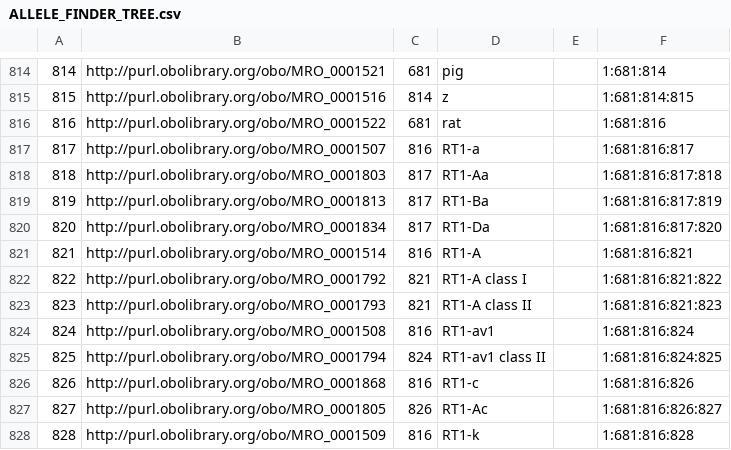
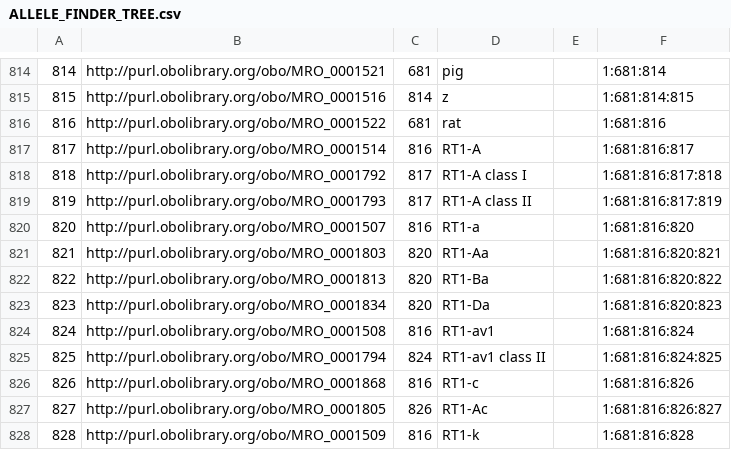
Before and after one commit to IEDB/MRO, a CSV file: iedb/ALLELE_FINDER_TREE.csv, drawn as a sheet; only a part is shown, gaps mark what is left out.

```diff
--- a/iedb/ALLELE_FINDER_TREE.csv
+++ b/iedb/ALLELE_FINDER_TREE.csv
@@ -816,9 +816,9 @@
 816,http://purl.obolibrary.org/obo/MRO_0001522,681,rat,,1:681:816
-817,http://purl.obolibrary.org/obo/MRO_0001507,816,RT1-a,,1:681:816:817
-818,http://purl.obolibrary.org/obo/MRO_0001803,817,RT1-Aa,,1:681:816:817:818
-819,http://purl.obolibrary.org/obo/MRO_0001813,817,RT1-Ba,,1:681:816:817:819
-820,http://purl.obolibrary.org/obo/MRO_0001834,817,RT1-Da,,1:681:816:817:820
-821,http://purl.obolibrary.org/obo/MRO_0001514,816,RT1-A,,1:681:816:821
-822,http://purl.obolibrary.org/obo/MRO_0001792,821,RT1-A class I,,1:681:816:821:822
-823,http://purl.obolibrary.org/obo/MRO_0001793,821,RT1-A class II,,1:681:816:821:823
+817,http://purl.obolibrary.org/obo/MRO_0001514,816,RT1-A,,1:681:816:817
+818,http://purl.obolibrary.org/obo/MRO_0001792,817,RT1-A class I,,1:681:816:817:818
+819,http://purl.obolibrary.org/obo/MRO_0001793,817,RT1-A class II,,1:681:816:817:819
+820,http://purl.obolibrary.org/obo/MRO_0001507,816,RT1-a,,1:681:816:820
+821,http://purl.obolibrary.org/obo/MRO_0001803,820,RT1-Aa,,1:681:816:820:821
+822,http://purl.obolibrary.org/obo/MRO_0001813,820,RT1-Ba,,1:681:816:820:822
+823,http://purl.obolibrary.org/obo/MRO_0001834,820,RT1-Da,,1:681:816:820:823
 824,http://purl.obolibrary.org/obo/MRO_0001508,816,RT1-av1,,1:681:816:824
```
Also changed, not shown: iedb/mhc_allele_restriction.tsv, ontology/chain-sequence.tsv, 3 other files.
